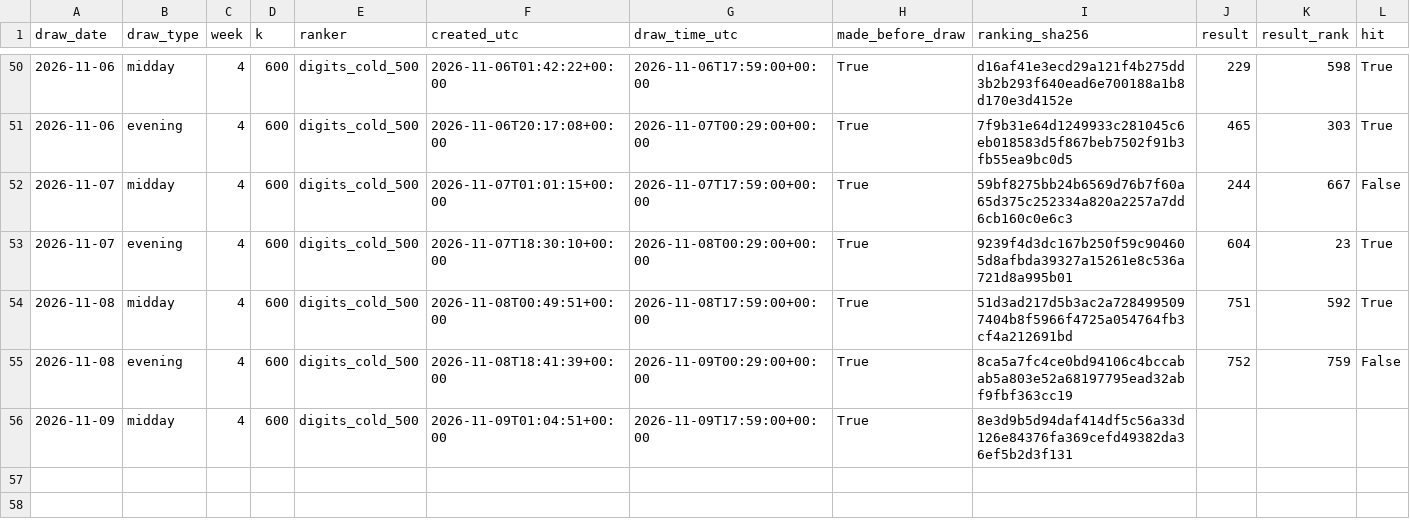
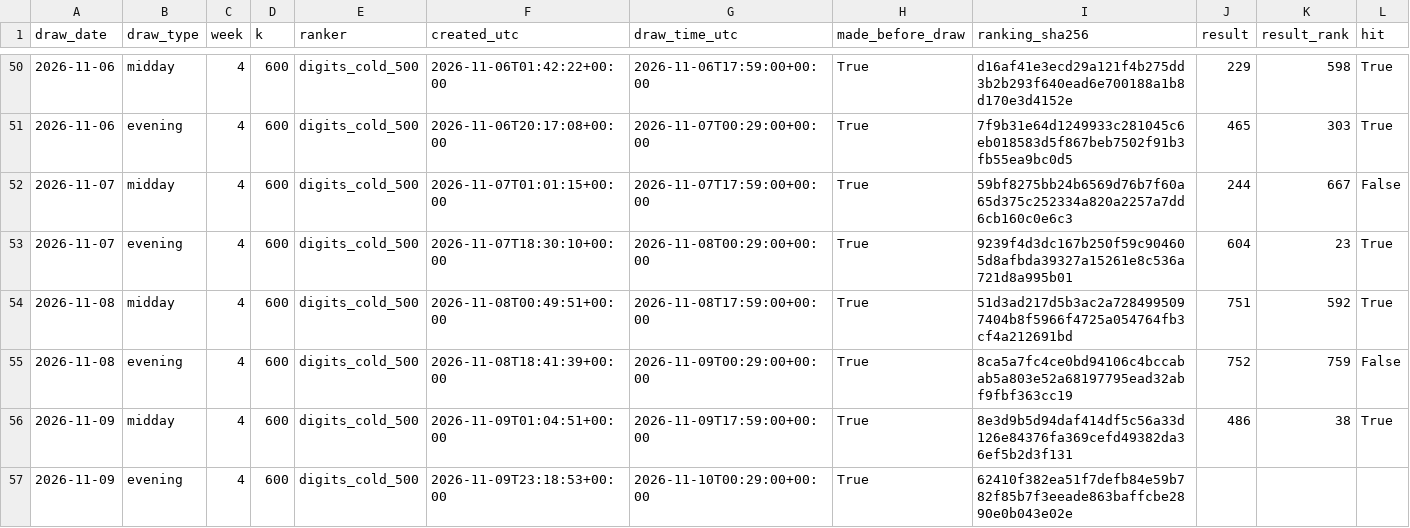
Before and after one commit to SRIIAKHILLESSH/streamlit_app, a CSV file: artifacts/automl3/live/predictions.csv, drawn as a sheet; only a part is shown, gaps mark what is left out; addresses are those after the commit; rows hold the shown columns only; the diff names each change by its address in the sheet, - before the commit and + after, or states it on an @@ line.

```diff
--- a/artifacts/automl3/live/predictions.csv
+++ b/artifacts/automl3/live/predictions.csv
+row 56: 2026-11-09 | midday | 4 | 600 | digits_cold_500 | 2026-11-09T01:04:51+00:00 | 2026-11-09T17:59:00+00:00 | True | 8e3d9b5d94daf414df5c56a33d126e84376fa369cefd49382da36ef5b2d3f131 | 486 | 38 | True
-B57 (draw_type): midday
+B57 (draw_type): evening
-F57 (created_utc): 2026-11-09T01:04:51+00:00
+F57 (created_utc): 2026-11-09T23:18:53+00:00
-G57 (draw_time_utc): 2026-11-09T17:59:00+00:00
+G57 (draw_time_utc): 2026-11-10T00:29:00+00:00
-I57 (ranking_sha256): 8e3d9b5d94daf414df5c56a33d126e84376fa369cefd49382da36ef5b2d3f131
+I57 (ranking_sha256): 62410f382ea51f7defb84e59b782f85b7f3eeade863baffcbe2890e0b043e02e
```
Also changed, not shown: artifacts/automl1/live/predictions.csv, artifacts/automl2/live/predictions.csv, 8 other files.
